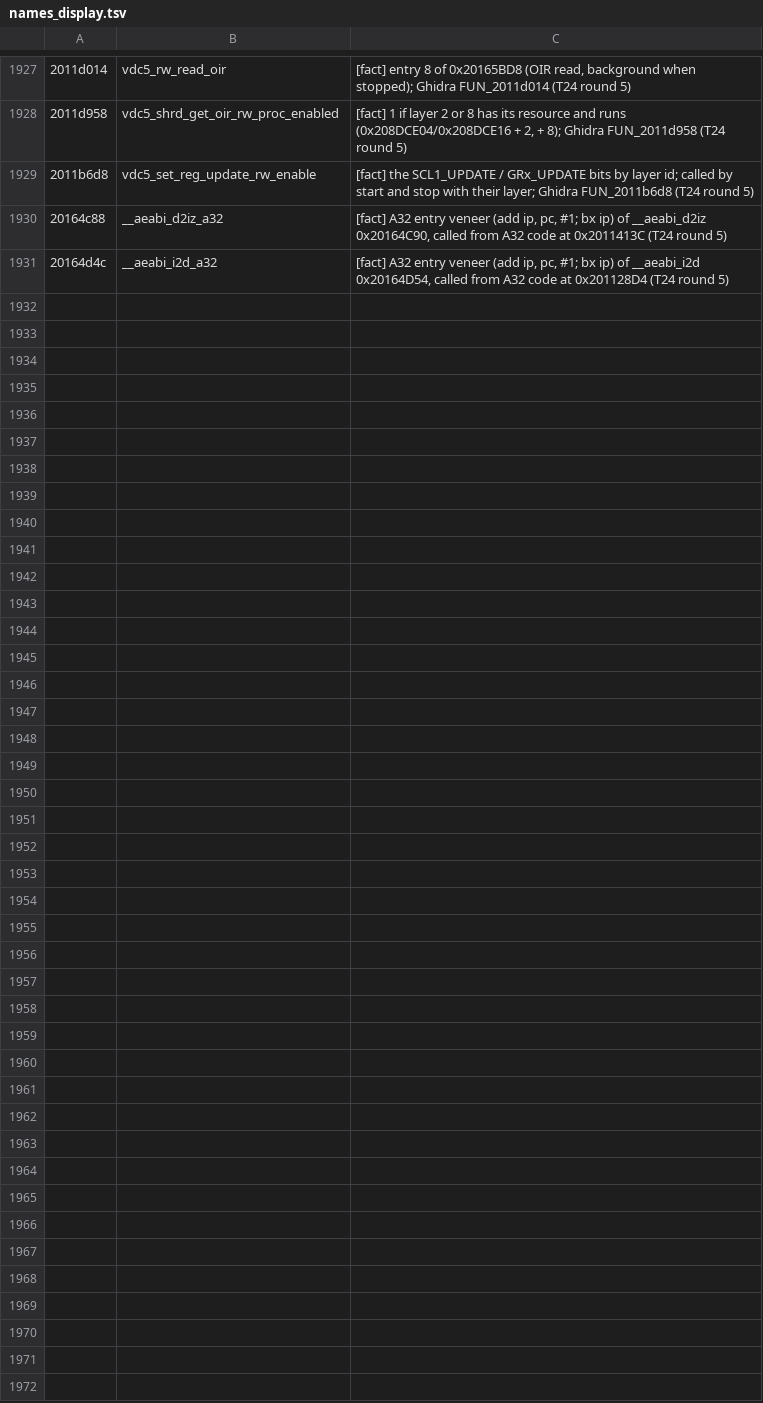
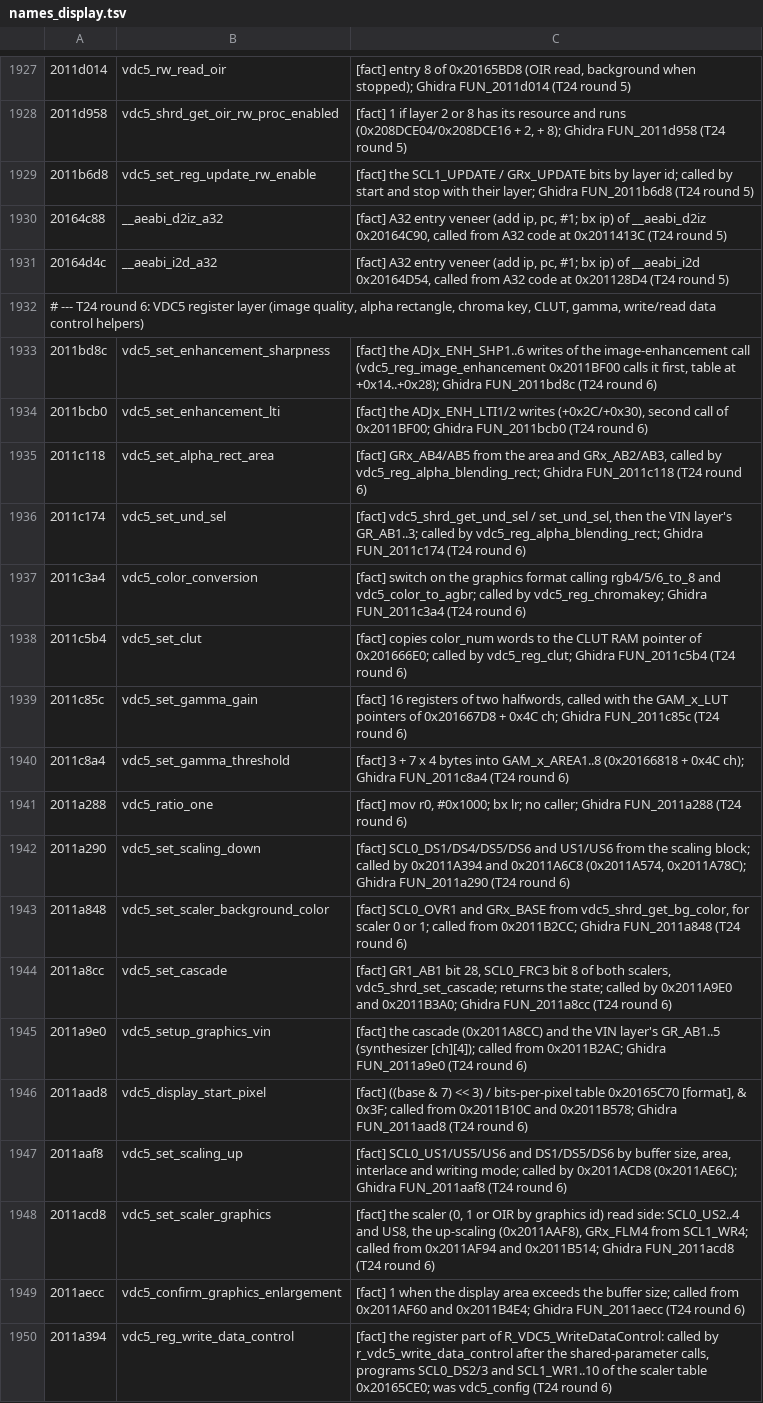
Before and after one commit to Reid-n0rc/FT-710_Firmware, a TSV file: tools/ghidra/names_display.tsv, drawn as a sheet; only a part is shown, gaps mark what is left out; the diff names each change by its address in the sheet, - before the commit and + after, or states it on an @@ line.

```diff
--- a/tools/ghidra/names_display.tsv
+++ b/tools/ghidra/names_display.tsv
+row 1932: # --- T24 round 6: VDC5 register layer (image quality, alpha rectangle, chroma key, CLUT, gamma, write/read data control helpers)
+row 1933: 2011bd8c | vdc5_set_enhancement_sharpness | [fact] the ADJx_ENH_SHP1..6 writes of the image-enhancement call (vdc5_reg_image_enhancement 0x2011BF00 calls it first, table at +0x14..+0x28); Ghidra FUN_2011bd8c (T24 round 6)
+row 1934: 2011bcb0 | vdc5_set_enhancement_lti | [fact] the ADJx_ENH_LTI1/2 writes (+0x2C/+0x30), second call of 0x2011BF00; Ghidra FUN_2011bcb0 (T24 round 6)
+row 1935: 2011c118 | vdc5_set_alpha_rect_area | [fact] GRx_AB4/AB5 from the area and GRx_AB2/AB3, called by vdc5_reg_alpha_blending_rect; Ghidra FUN_2011c118 (T24 round 6)
+row 1936: 2011c174 | vdc5_set_und_sel | [fact] vdc5_shrd_get_und_sel / set_und_sel, then the VIN layer's GR_AB1..3; called by vdc5_reg_alpha_blending_rect; Ghidra FUN_2011c174 (T24 round 6)
+row 1937: 2011c3a4 | vdc5_color_conversion | [fact] switch on the graphics format calling rgb4/5/6_to_8 and vdc5_color_to_agbr; called by vdc5_reg_chromakey; Ghidra FUN_2011c3a4 (T24 round 6)
+row 1938: 2011c5b4 | vdc5_set_clut | [fact] copies color_num words to the CLUT RAM pointer of 0x201666E0; called by vdc5_reg_clut; Ghidra FUN_2011c5b4 (T24 round 6)
+row 1939: 2011c85c | vdc5_set_gamma_gain | [fact] 16 registers of two halfwords, called with the GAM_x_LUT pointers of 0x201667D8 + 0x4C ch; Ghidra FUN_2011c85c (T24 round 6)
+row 1940: 2011c8a4 | vdc5_set_gamma_threshold | [fact] 3 + 7 x 4 bytes into GAM_x_AREA1..8 (0x20166818 + 0x4C ch); Ghidra FUN_2011c8a4 (T24 round 6)
+row 1941: 2011a288 | vdc5_ratio_one | [fact] mov r0, #0x1000; bx lr; no caller; Ghidra FUN_2011a288 (T24 round 6)
+row 1942: 2011a290 | vdc5_set_scaling_down | [fact] SCL0_DS1/DS4/DS5/DS6 and US1/US6 from the scaling block; called by 0x2011A394 and 0x2011A6C8 (0x2011A574, 0x2011A78C); Ghidra FUN_2011a290 (T24 round 6)
+row 1943: 2011a848 | vdc5_set_scaler_background_color | [fact] SCL0_OVR1 and GRx_BASE from vdc5_shrd_get_bg_color, for scaler 0 or 1; called from 0x2011B2CC; Ghidra FUN_2011a848 (T24 round 6)
+row 1944: 2011a8cc | vdc5_set_cascade | [fact] GR1_AB1 bit 28, SCL0_FRC3 bit 8 of both scalers, vdc5_shrd_set_cascade; returns the state; called by 0x2011A9E0 and 0x2011B3A0; Ghidra FUN_2011a8cc (T24 round 6)
+row 1945: 2011a9e0 | vdc5_setup_graphics_vin | [fact] the cascade (0x2011A8CC) and the VIN layer's GR_AB1..5 (synthesizer [ch][4]); called from 0x2011B2AC; Ghidra FUN_2011a9e0 (T24 round 6)
+row 1946: 2011aad8 | vdc5_display_start_pixel | [fact] ((base & 7) << 3) / bits-per-pixel table 0x20165C70 [format], & 0x3F; called from 0x2011B10C and 0x2011B578; Ghidra FUN_2011aad8 (T24 round 6)
+row 1947: 2011aaf8 | vdc5_set_scaling_up | [fact] SCL0_US1/US5/US6 and DS1/DS5/DS6 by buffer size, area, interlace and writing mode; called by 0x2011ACD8 (0x2011AE6C); Ghidra FUN_2011aaf8 (T24 round 6)
+row 1948: 2011acd8 | vdc5_set_scaler_graphics | [fact] the scaler (0, 1 or OIR by graphics id) read side: SCL0_US2..4 and US8, the up-scaling (0x2011AAF8), GRx_FLM4 from SCL1_WR4; called from 0x2011AF94 and 0x2011B514; Ghidra FUN_2011acd8 (T24 round 6)
+row 1949: 2011aecc | vdc5_confirm_graphics_enlargement | [fact] 1 when the display area exceeds the buffer size; called from 0x2011AF60 and 0x2011B4E4; Ghidra FUN_2011aecc (T24 round 6)
+row 1950: 2011a394 | vdc5_reg_write_data_control | [fact] the register part of R_VDC5_WriteDataControl: called by r_vdc5_write_data_control after the shared-parameter calls, programs SCL0_DS2/3 and SCL1_WR1..10 of the scaler table 0x20165CE0; was vdc5_config (T24 round 6)
```
Also changed, not shown: src/display/aliases.tsv, src/display/data_symbols.tsv, 5 other files.
